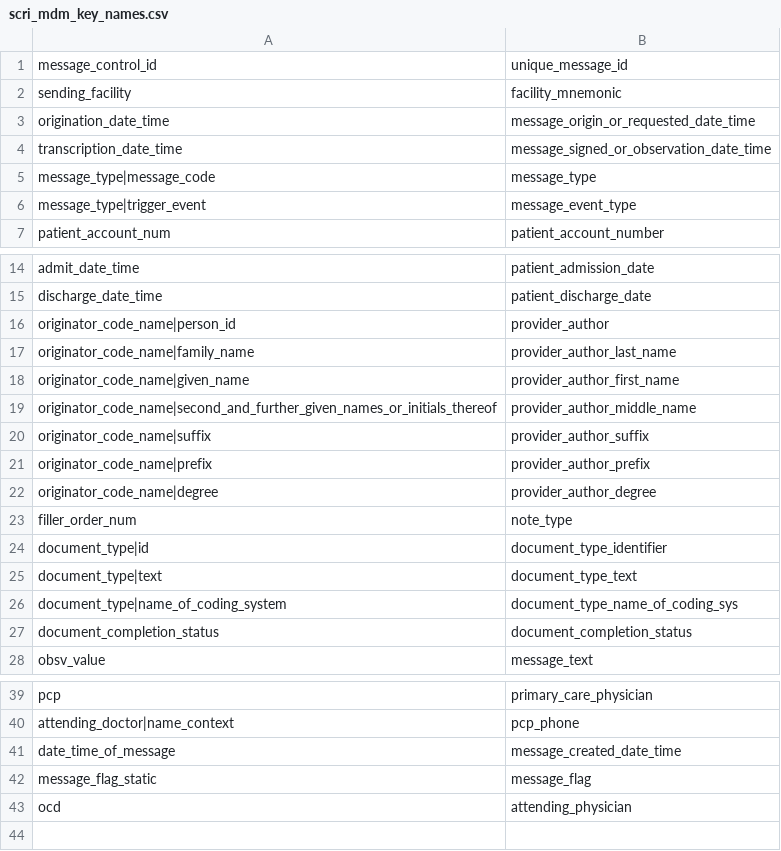
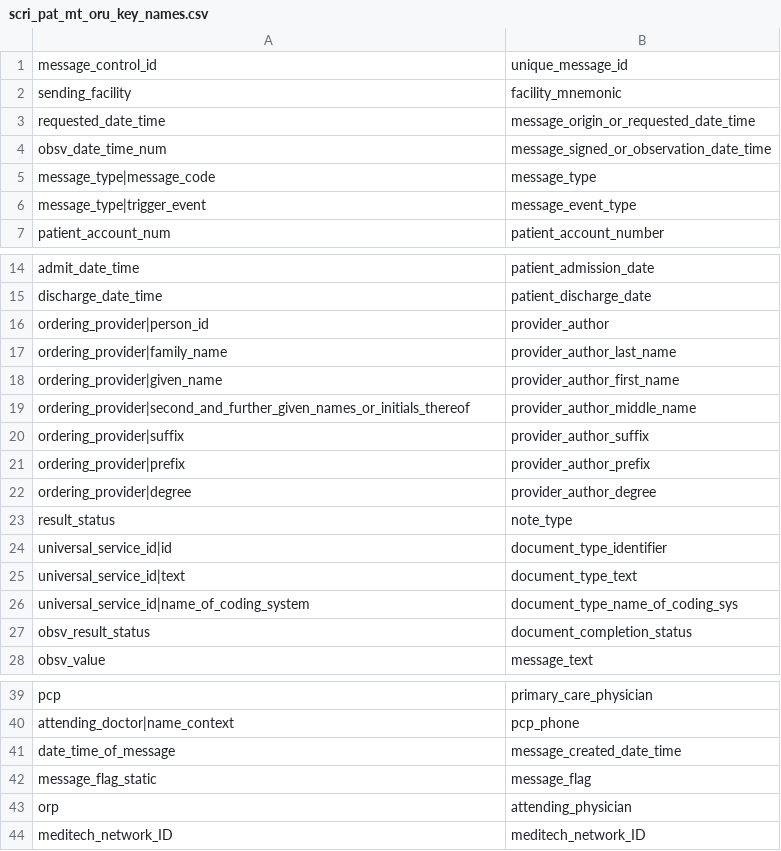
Before and after one commit to djonnadula/CDM-HL7, a CSV file: cdm-hl7-parser/src/main/resources/adhoc-mappings/scri_pat_mt_oru_key_names.csv (was cdm-hl7-parser/src/main/resources/templates/scri_mdm_key_names.csv), drawn as a sheet; only a part is shown, gaps mark what is left out.

```diff
--- a/cdm-hl7-parser/src/main/resources/templates/scri_mdm_key_names.csv
+++ b/cdm-hl7-parser/src/main/resources/adhoc-mappings/scri_pat_mt_oru_key_names.csv
@@ -2,4 +2,4 @@ message_control_id,unique_message_id
 sending_facility,facility_mnemonic
-origination_date_time,message_origin_or_requested_date_time
-transcription_date_time,message_signed_or_observation_date_time
+requested_date_time,message_origin_or_requested_date_time
+obsv_date_time_num,message_signed_or_observation_date_time
 message_type|message_code,message_type
@@ -15,14 +15,14 @@ admit_date_time,patient_admission_date
 discharge_date_time,patient_discharge_date
-originator_code_name|person_id,provider_author
-originator_code_name|family_name,provider_author_last_name
-originator_code_name|given_name,provider_author_first_name
-originator_code_name|second_and_further_given_names_or_initials_thereof,provider_author_middle_name
-originator_code_name|suffix,provider_author_suffix
-originator_code_name|prefix,provider_author_prefix
-originator_code_name|degree,provider_author_degree
-filler_order_num,note_type
-document_type|id,document_type_identifier
-document_type|text,document_type_text
-document_type|name_of_coding_system,document_type_name_of_coding_sys
-document_completion_status,document_completion_status
+ordering_provider|person_id,provider_author
+ordering_provider|family_name,provider_author_last_name
+ordering_provider|given_name,provider_author_first_name
+ordering_provider|second_and_further_given_names_or_initials_thereof,provider_author_middle_name
+ordering_provider|suffix,provider_author_suffix
+ordering_provider|prefix,provider_author_prefix
+ordering_provider|degree,provider_author_degree
+result_status,note_type
+universal_service_id|id,document_type_identifier
+universal_service_id|text,document_type_text
+universal_service_id|name_of_coding_system,document_type_name_of_coding_sys
+obsv_result_status,document_completion_status
 obsv_value,message_text
@@ -42,2 +42,3 @@ date_time_of_message,message_created_date_time
 message_flag_static,message_flag
-ocd,attending_physician
+orp,attending_physician
+meditech_network_ID,meditech_network_ID
```
Also changed, not shown: cdm-hl7-parser/src/main/resources/adhoc-mappings/scri_radilogy_oru_key_names.csv, 14 other files.
